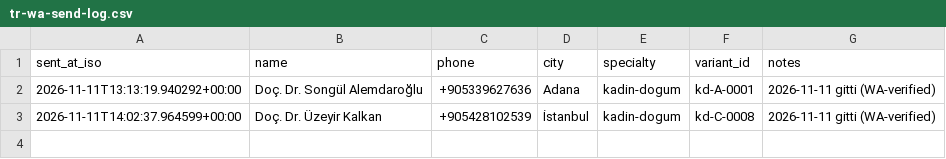
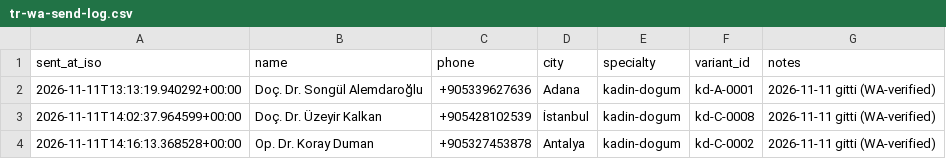
Before and after one commit to dreamturkiye/notya-ai, a CSV file: docs/growth/tr-wa-send-log.csv, drawn as a sheet; the diff names each change by its address in the sheet, - before the commit and + after, or states it on an @@ line.

```diff
--- a/docs/growth/tr-wa-send-log.csv
+++ b/docs/growth/tr-wa-send-log.csv
+row 4: 2026-11-11T14:16:13.368528+00:00 | Op. Dr. Koray Duman | +905327453878 | Antalya | kadin-dogum | kd-C-0002 | 2026-11-11 gitti (WA-verified)
```
Also changed, not shown: docs/growth/tr-outreach-ledger.csv, 2 other files.
